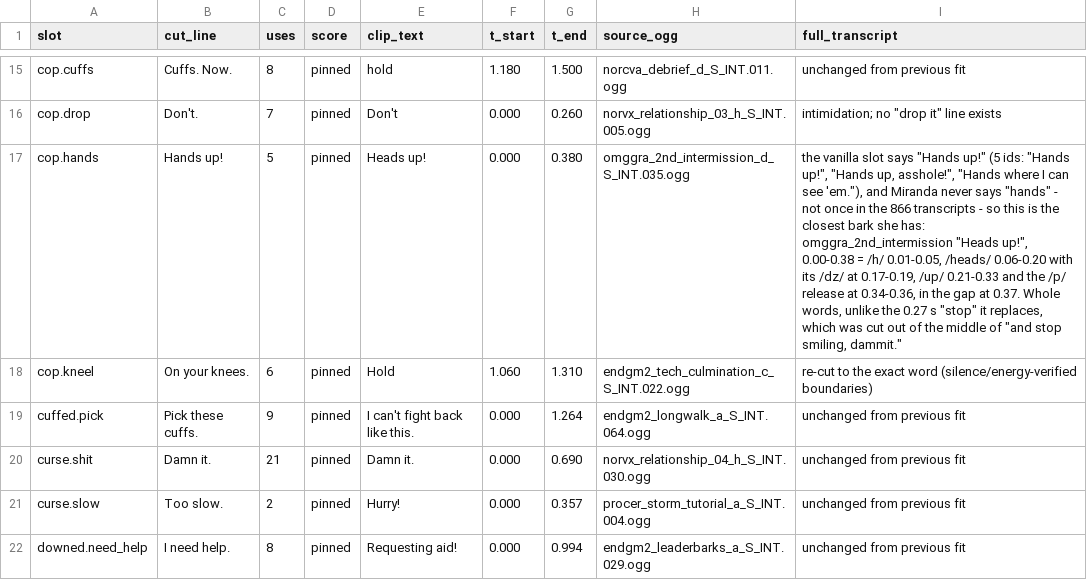
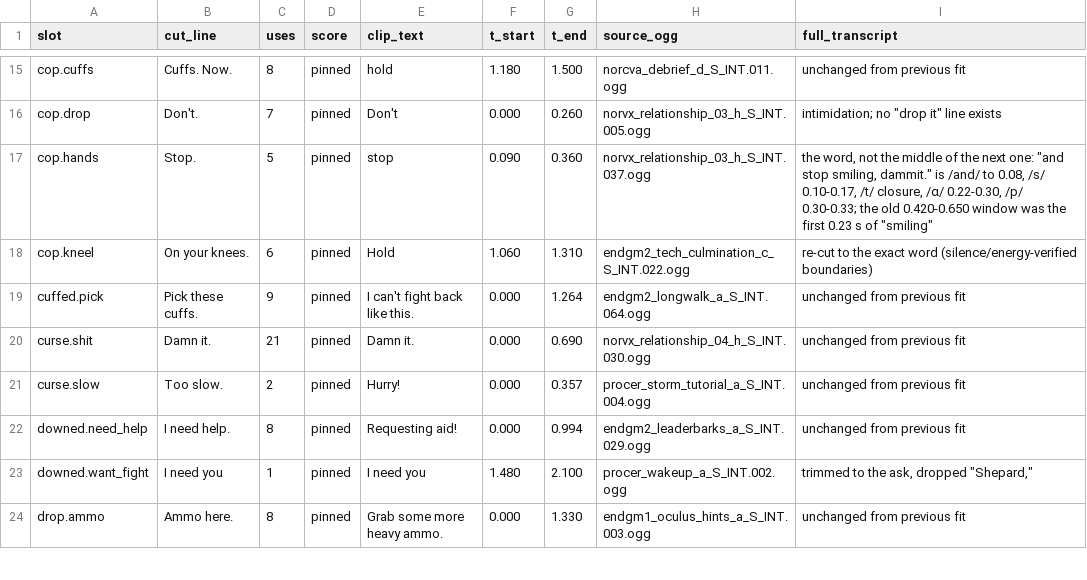
Before and after one commit to Man1nWhite/universal-modder, a CSV file: voice_lines_vox/miranda_lawson/hila_intent_fit.csv, drawn as a sheet; only a part is shown, gaps mark what is left out; the shorter side is filled out with more unchanged rows; the diff names each change by its address in the sheet, - before the commit and + after, or states it on an @@ line.

Commit message:
Revert the OfficeSuite wrist band and the voice work at the user's direction
Reverts everything 384eac3 changed on OfficeSuite and on the Hila voice pack, and
deletes its written record (DECISIONS D68 and D70, the MODLOG paragraphs, the voice
docs split). The Arivus texture work (D69) from the same commit stays.

- tools/pd2-las/build_honoko2_dae.py: the band code is gone (BAND_CM, BAND_RADIUS_CM,
  glove_band_uvs, paint_glove_band, leather_tone) and build_textures no longer paints;
  the three OfficeSuite packs are rebuilt to their previous bytes: OfficeSuite
  5,737,727 B, OfficeSuite_Head 10,356,127 B b21084a4c8d3, the Hila override
  14,828,794 B 77082170d623.
- tests/test_palm_cut.py: back to the ten tests of D65; the band test is gone.
- Voice: slot_picks.csv, hila_intent_fit.csv and hila_slot_pieces.csv return to the
  D67 state (cop.hands is the "Stop." of norvx_relationship_03_h_S_INT.037 again),
  tests/test_hila_cut_edges.py and voice_lines_vox/README.md with them, and the
  stream pack rebuilds to 12,608,121 B 6b7d827dfe93.
- Docs: docs/voice/ removed and docs/pd2-voice-mod-install.md restored to the single
  file with §1-§7; the pointers in README.md and tools/pd2-las/README.md go with it.
  The OfficeSuite wrist paragraphs, the cop.hands rows and the Honoka render README
  text are reverted; the OfficeSuite and overview sheets are re-rendered from the
  rebuilt packs and match their pre-change bytes.

Arivus keeps its D69 record and its pack (8,420,283 B 55cc0fc55b35). runtime_verified
stays false everywhere: the user runs the game.

Co-authored-by: arena-agent <297053741+arena-agent@users.noreply.github.com>

```diff
--- a/voice_lines_vox/miranda_lawson/hila_intent_fit.csv
+++ b/voice_lines_vox/miranda_lawson/hila_intent_fit.csv
-B17 (cut_line): Hands up!
+B17 (cut_line): Stop.
-E17 (clip_text): Heads up!
+E17 (clip_text): stop
-F17 (t_start): 0.000
+F17 (t_start): 0.090
-G17 (t_end): 0.380
+G17 (t_end): 0.360
-H17 (source_ogg): omggra_2nd_intermission_d_S_INT.035.ogg
+H17 (source_ogg): norvx_relationship_03_h_S_INT.037.ogg
-I17 (full_transcript): the vanilla slot says "Hands up!" (5 ids: "Hands up!", "Hands up, asshole!", "Hands where I can see 'em."), and Miranda never says "hands" - not once in the 866 transcripts - so this is the closest bark she has: omggra_2nd_intermission "Heads up!", 0.00-0.38 = /h/ 0.01-0.05, /heads/ 0.06-0.20 with its /dz/ at 0.17-0.19, /up/ 0.21-0.33 and the /p/ release at 0.34-0.36, in the gap at 0.37. Whole words, unlike the 0.27 s "stop" it replaces, which was cut out of the middle of "and stop smiling, dammit."
+I17 (full_transcript): the word, not the middle of the next one: "and stop smiling, dammit." is /and/ to 0.08, /s/ 0.10-0.17, /t/ closure, /ɑ/ 0.22-0.30, /p/ 0.30-0.33; the old 0.420-0.650 window was the first 0.23 s of "smiling"
```
Also changed, not shown: voice_lines_vox/miranda_lawson/hila_slot_pieces.csv, voice_lines_vox/miranda_lawson/slot_picks.csv, 31 other files.
